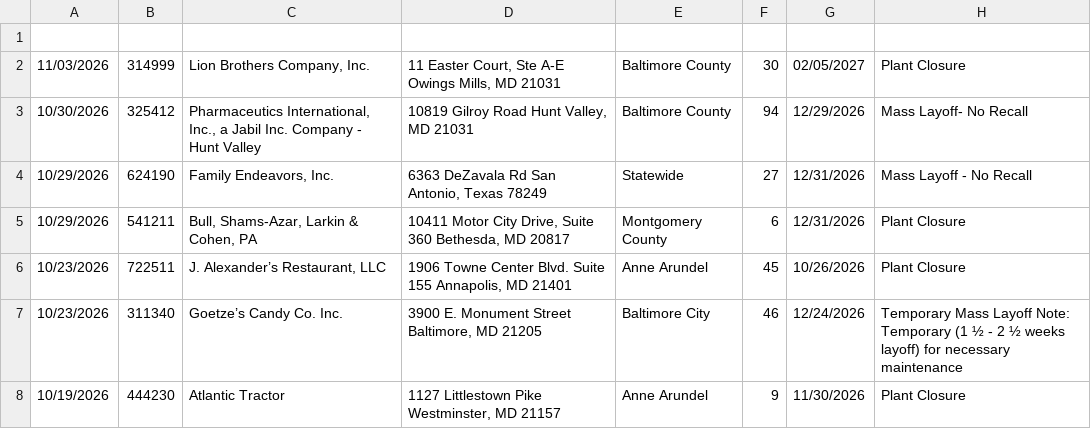
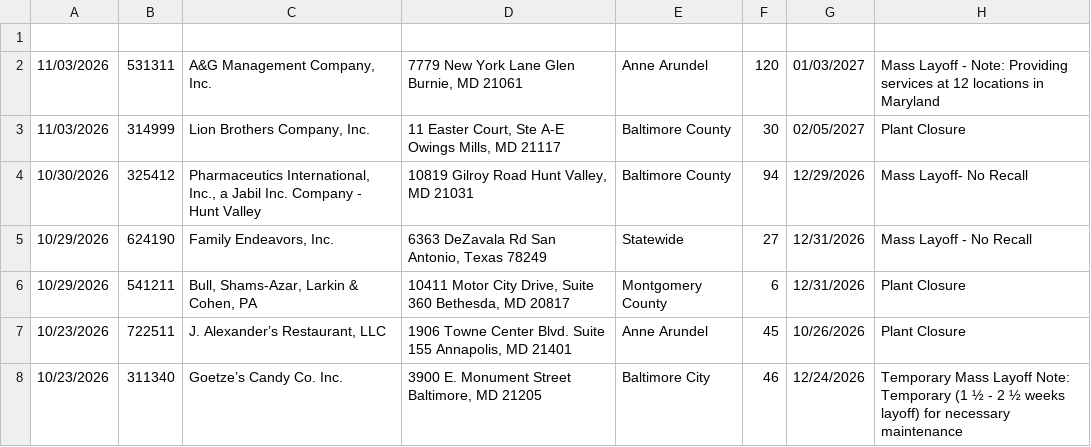
Before and after one commit to FTS-IE/warn-notice-actions, a CSV file: data/md.csv, drawn as a sheet; only a part is shown; the shorter side is filled out with more unchanged rows.

```diff
--- a/data/md.csv
+++ b/data/md.csv
@@ -1,3 +1,4 @@
 
-11/03/2026,314999,"Lion Brothers Company, Inc.","11 Easter Court, Ste A-E Owings Mills, MD 21031",Baltimore County,30,02/05/2027,Plant Closure
+11/03/2026,531311,"A&G Management Company, Inc.","7779 New York Lane Glen Burnie, MD 21061",Anne Arundel,120,01/03/2027,Mass Layoff - Note: Providing services at 12 locations in Maryland
+11/03/2026,314999,"Lion Brothers Company, Inc.","11 Easter Court, Ste A-E Owings Mills, MD 21117",Baltimore County,30,02/05/2027,Plant Closure
 10/30/2026,325412,"Pharmaceutics International, Inc., a Jabil Inc. Company - Hunt Valley","10819 Gilroy Road Hunt Valley, MD 21031",Baltimore County,94,12/29/2026,Mass Layoff- No Recall
```
Also changed, not shown: data/ct.csv, data/me.csv, 8 other files.
